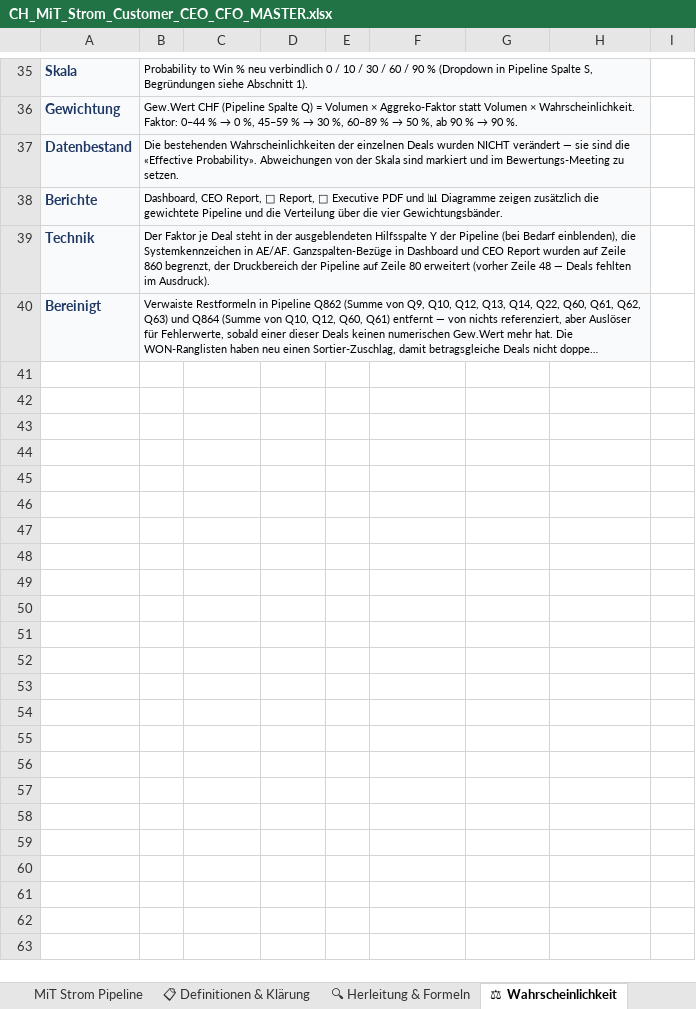
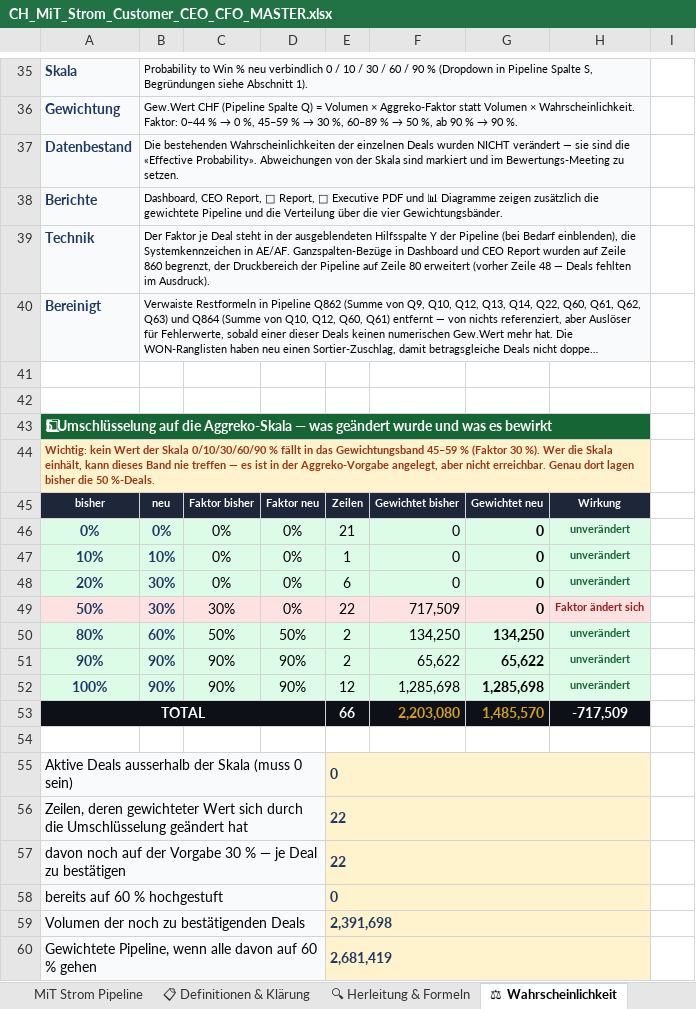
Before and after one commit to Ghostburaq/Burak, an Excel workbook: reporting/CH_MiT_Strom_Customer_CEO_CFO_MASTER.xlsx, sheet ⚖ Wahrscheinlichkeit, drawn as a sheet; only a part is shown, gaps mark what is left out; long unchanged cells end in …; values as stored, in another font and other column widths than the file's, no borders; the diff covers the shown part only; the diff names each change by its address in the sheet, - before the commit and + after, or states it on an @@ line.

```diff
--- a/reporting/CH_MiT_Strom_Customer_CEO_CFO_MASTER.xlsx (sheet ⚖ Wahrscheinlichkeit)
+++ b/reporting/CH_MiT_Strom_Customer_CEO_CFO_MASTER.xlsx (sheet ⚖ Wahrscheinlichkeit)
+row 41: (empty)
+row 42: (empty)
+row 43: 5⃣ Umschlüsselung auf die Aggreko-Skala — was geändert wurde und was es bewirkt
+row 44: Wichtig: kein Wert der Skala 0/10/30/60/90 % fällt in das Gewichtungsband 45–59 % (Faktor 30 %). Wer die Skala einhält, kann dieses Band nie treffen — es ist in der Aggreko-Vorgabe angelegt, aber nicht erreichbar. Genau dort lagen bisher die 50 %-Deals.
+row 45: bisher | neu | Faktor bisher | Faktor neu | Zeilen | Gewichtet bisher | Gewichtet neu | Wirkung
+row 46: 0% | 0% | 0% | 0% | 21 | 0 | 0 | unverändert
+row 47: 10% | 10% | 0% | 0% | 1 | 0 | 0 | unverändert
+row 48: 20% | 30% | 0% | 0% | 6 | 0 | 0 | unverändert
+row 49: 50% | 30% | 30% | 0% | 22 | 717,509 | 0 | Faktor ändert sich
+row 50: 80% | 60% | 50% | 50% | 2 | 134,250 | 134,250 | unverändert
+row 51: 90% | 90% | 90% | 90% | 2 | 65,622 | 65,622 | unverändert
+row 52: 100% | 90% | 90% | 90% | 12 | 1,285,698 | 1,285,698 | unverändert
+row 53: TOTAL |  |  |  | 66 | 2,203,080 | 1,485,570 | -717,509
+row 54: (empty)
+row 55: Aktive Deals ausserhalb der Skala (muss 0 sein) |  |  |  | 0
+row 56: Zeilen, deren gewichteter Wert sich durch die Umschlüsselung geändert hat |  |  |  | 22
+row 57: davon noch auf der Vorgabe 30 % — je Deal zu bestätigen |  |  |  | 22
+row 58: bereits auf 60 % hochgestuft |  |  |  | 0
+row 59: Volumen der noch zu bestätigenden Deals |  |  |  | 2,391,698
+row 60: Gewichtete Pipeline, wenn alle davon auf 60 % gehen |  |  |  | 2,681,419
```
Also changed, not shown: 32 added rows and 14 edited cells elsewhere in this sheet, sheet MiT Strom Pipeline, sheet Dashboard, sheet CEO Report, sheet 📄 Report, sheet 📑 Executive PDF, sheet 🔍 Herleitung & Formeln, hidden cells, charts or pictures, 7 other files.
